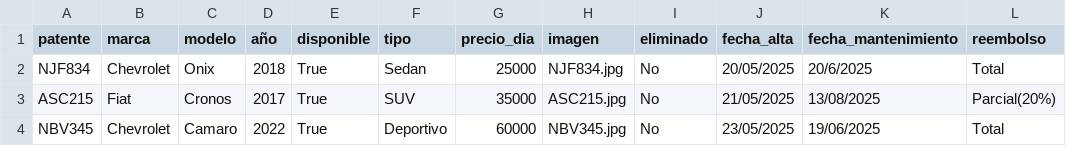
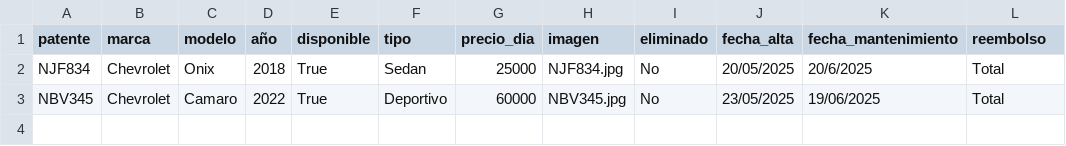
Before and after one commit to valengodoy/alquilerVehiculos, a CSV file: data/vehiculos.csv, drawn as a sheet.

```diff
--- a/data/vehiculos.csv
+++ b/data/vehiculos.csv
@@ -2,3 +2,2 @@ patente,marca,modelo,año,disponible,tipo,precio_dia,imagen,eliminado,fecha_alta
 NJF834,Chevrolet,Onix,2018,True,Sedan,25000,NJF834.jpg,No,20/05/2025,20/6/2025,Total
-ASC215,Fiat,Cronos,2017,True,SUV,35000,ASC215.jpg,No,21/05/2025,13/08/2025,Parcial(20%)
 NBV345,Chevrolet,Camaro,2022,True,Deportivo,60000,NBV345.jpg,No,23/05/2025,19/06/2025,Total
```
Also changed, not shown: data/alquileres.csv, 1 other file.
